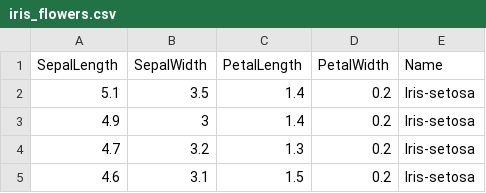
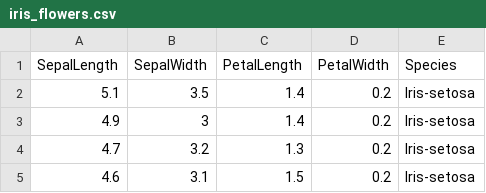
Before and after one commit to SalvatoreRa/tutorial, a CSV file: datasets/iris_flowers.csv, drawn as a sheet; only a part is shown.

Commit message:
Update iris_flowers.csv

```diff
--- a/datasets/iris_flowers.csv
+++ b/datasets/iris_flowers.csv
@@ -1,2 +1,2 @@
-SepalLength,SepalWidth,PetalLength,PetalWidth,Name
+SepalLength,SepalWidth,PetalLength,PetalWidth,Species
 5.1,3.5,1.4,0.2,Iris-setosa
```
